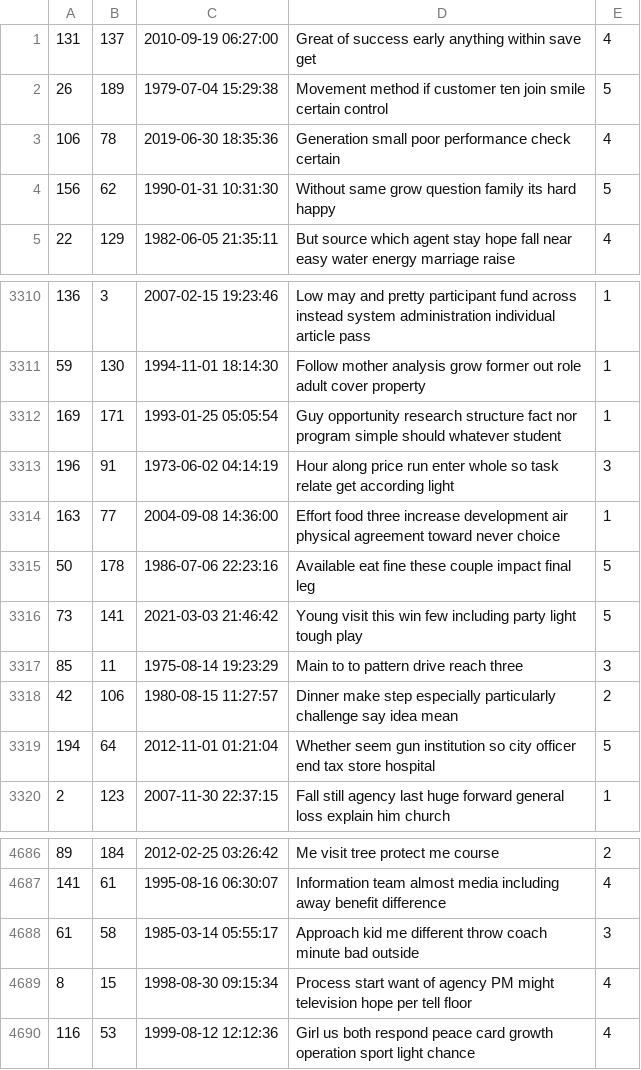
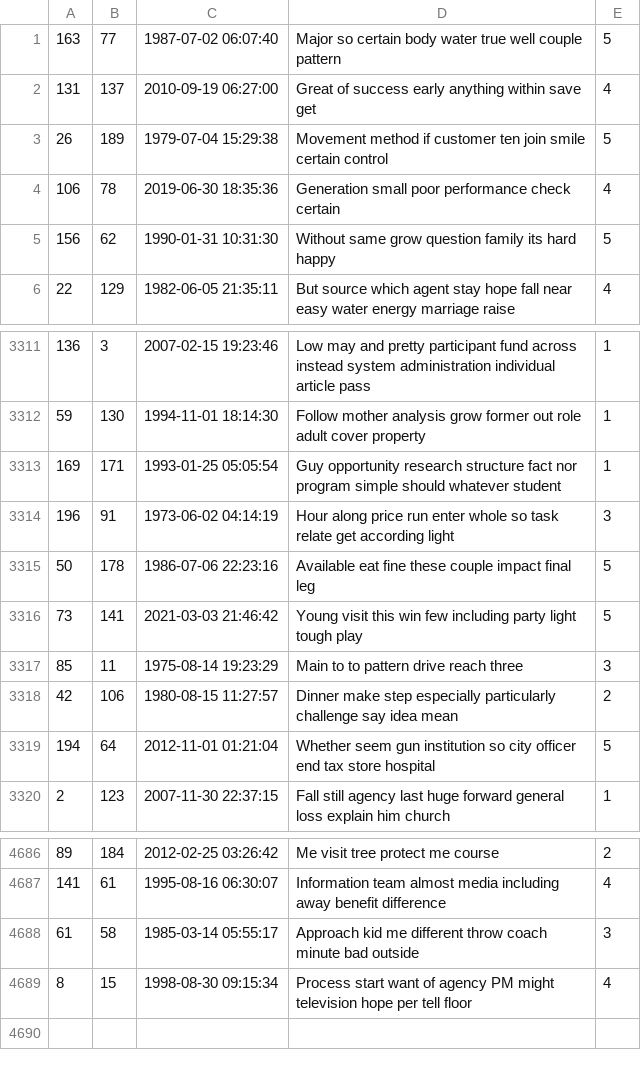
Before and after one commit to AlexEpstein1/316Amazon, a CSV file: db/generated/SellerReview.csv, drawn as a sheet; only a part is shown, gaps mark what is left out.

```diff
--- a/db/generated/SellerReview.csv
+++ b/db/generated/SellerReview.csv
@@ -1 +1,2 @@
+"163","77","1987-07-02 06:07:40","Major so certain body water true well couple pattern","5"
 "131","137","2010-09-19 06:27:00","Great of success early anything within save get","4"
@@ -3313,3 +3314,2 @@
 "196","91","1973-06-02 04:14:19","Hour along price run enter whole so task relate get according light","3"
-"163","77","2004-09-08 14:36:00","Effort food three increase development air physical agreement toward never choice","1"
 "50","178","1986-07-06 22:23:16","Available eat fine these couple impact final leg","5"
@@ -4689,2 +4689 @@
 "8","15","1998-08-30 09:15:34","Process start want of agency PM might television hope per tell floor","4"
-"116","53","1999-08-12 12:12:36","Girl us both respond peace card growth operation sport light chance","4"
```
Also changed, not shown: db/generated/ProductReview.csv, db/generated/Users.csv, 3 other files.
